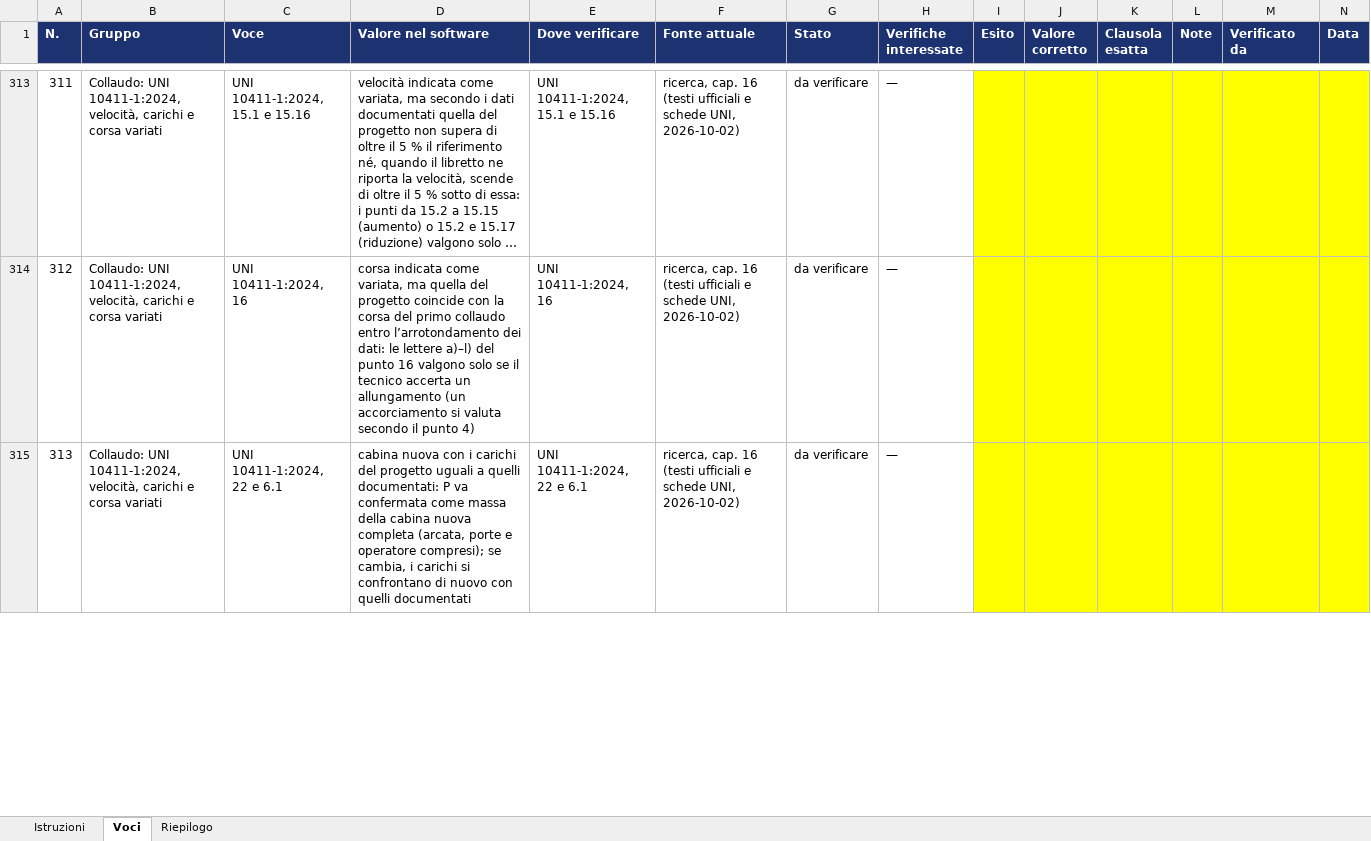
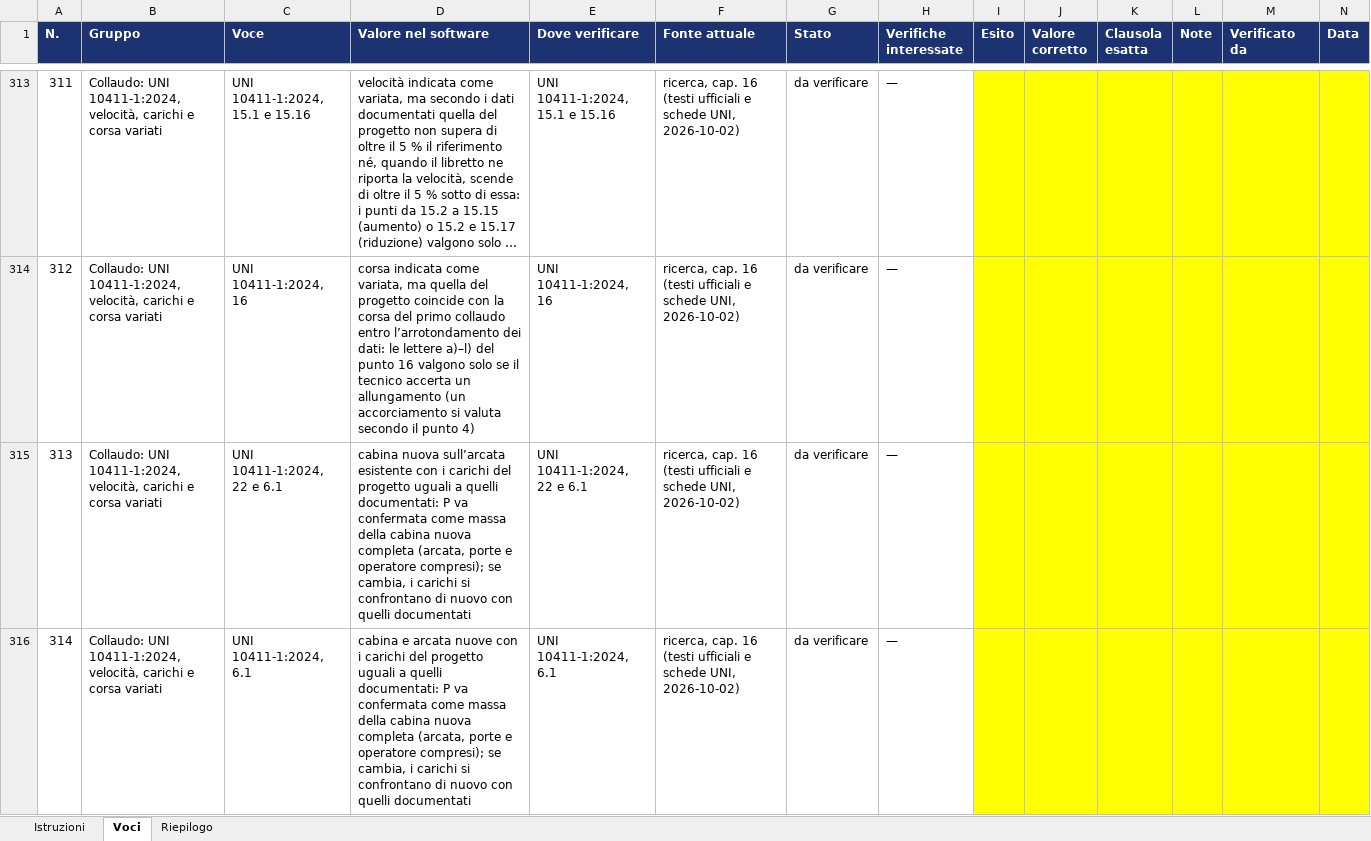
Before and after one commit to stefkostefko92-ux/Few-few, an Excel workbook: liftpilot/docs/lista-verifica-normativa.xlsx, sheet Voci, drawn as a sheet; only a part is shown, gaps mark what is left out; long unchanged cells end in …; values as stored, in another font and other column widths than the file's, no borders; the diff covers the shown part only; the diff names each change by its address in the sheet, - before the commit and + after, or states it on an @@ line.

```diff
--- a/liftpilot/docs/lista-verifica-normativa.xlsx (sheet Voci)
+++ b/liftpilot/docs/lista-verifica-normativa.xlsx (sheet Voci)
-D315 (Valore nel software): cabina nuova con i…
+D315 (Valore nel software): cabina nuova sull’arcata esistente con i…
+row 316: 314 | Collaudo: UNI 10411-1:2024, velocità, carichi e corsa variati | UNI 10411-1:2024, 6.1 | cabina e arcata nuove con i carichi del progetto uguali a quelli documentati: P va confermata come massa della cabina nuova completa (arcata, porte e operatore compresi); se cambia, i carichi si confrontano di nuovo con quelli documentati | UNI 10411-1:2024, 6.1 | ricerca, cap. 16 (testi ufficiali e schede UNI, 2026-10-02) | da verificare | —
```
Also changed, not shown: 1 added row, 4 edited cells and row numbers in column A elsewhere in this sheet, sheet Riepilogo, 24 other files.
